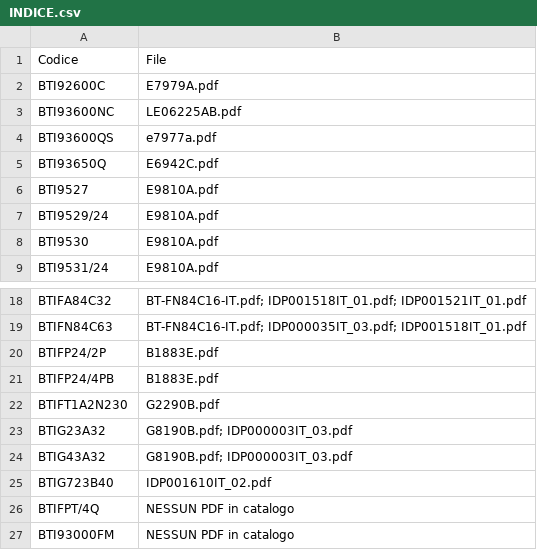
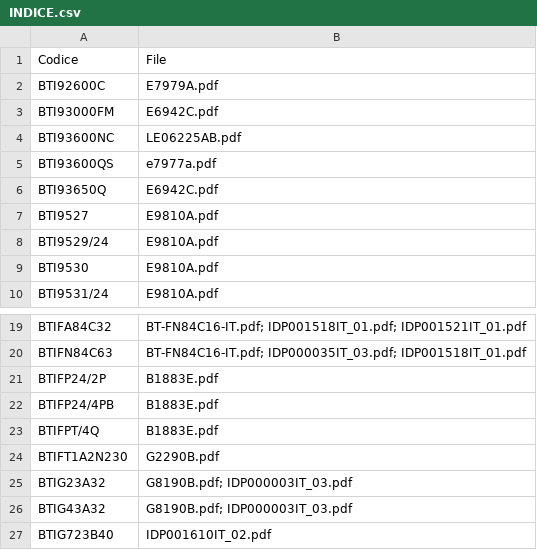
Before and after one commit to lorenzocorazzi-wq/Schemi-Bticino-auto, a CSV file: manuali/INDICE.csv, drawn as a sheet; only a part is shown, gaps mark what is left out.

```diff
--- a/manuali/INDICE.csv
+++ b/manuali/INDICE.csv
@@ -2,2 +2,3 @@ Codice,File
 BTI92600C,E7979A.pdf
+BTI93000FM,E6942C.pdf
 BTI93600NC,LE06225AB.pdf
@@ -21,2 +22,3 @@ BTIFP24/2P,B1883E.pdf
 BTIFP24/4PB,B1883E.pdf
+BTIFPT/4Q,B1883E.pdf
 BTIFT1A2N230,G2290B.pdf
@@ -25,3 +27 @@ BTIG43A32,G8190B.pdf; IDP000003IT_03.pdf
 BTIG723B40,IDP001610IT_02.pdf
-BTIFPT/4Q,NESSUN PDF in catalogo
-BTI93000FM,NESSUN PDF in catalogo
```
Also changed, not shown: 3 other files.
